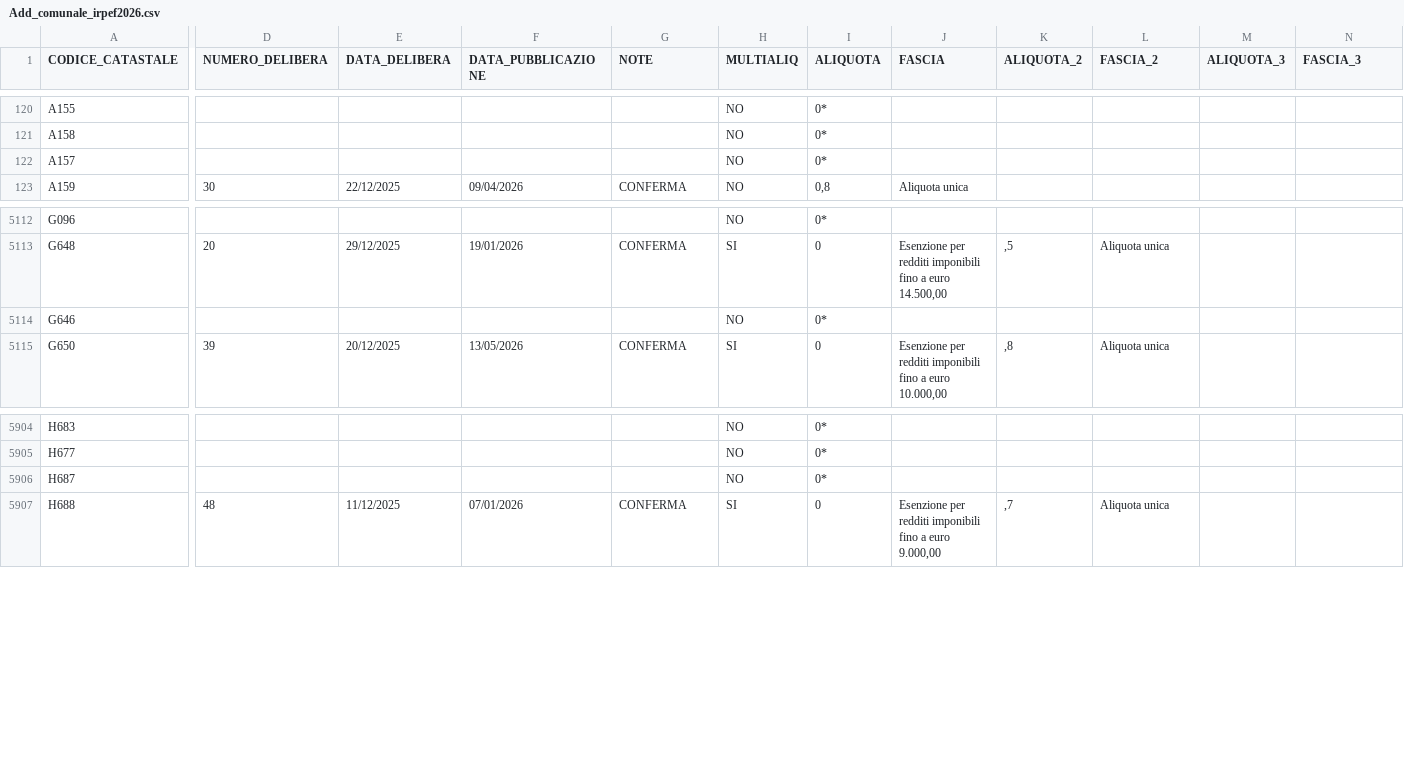
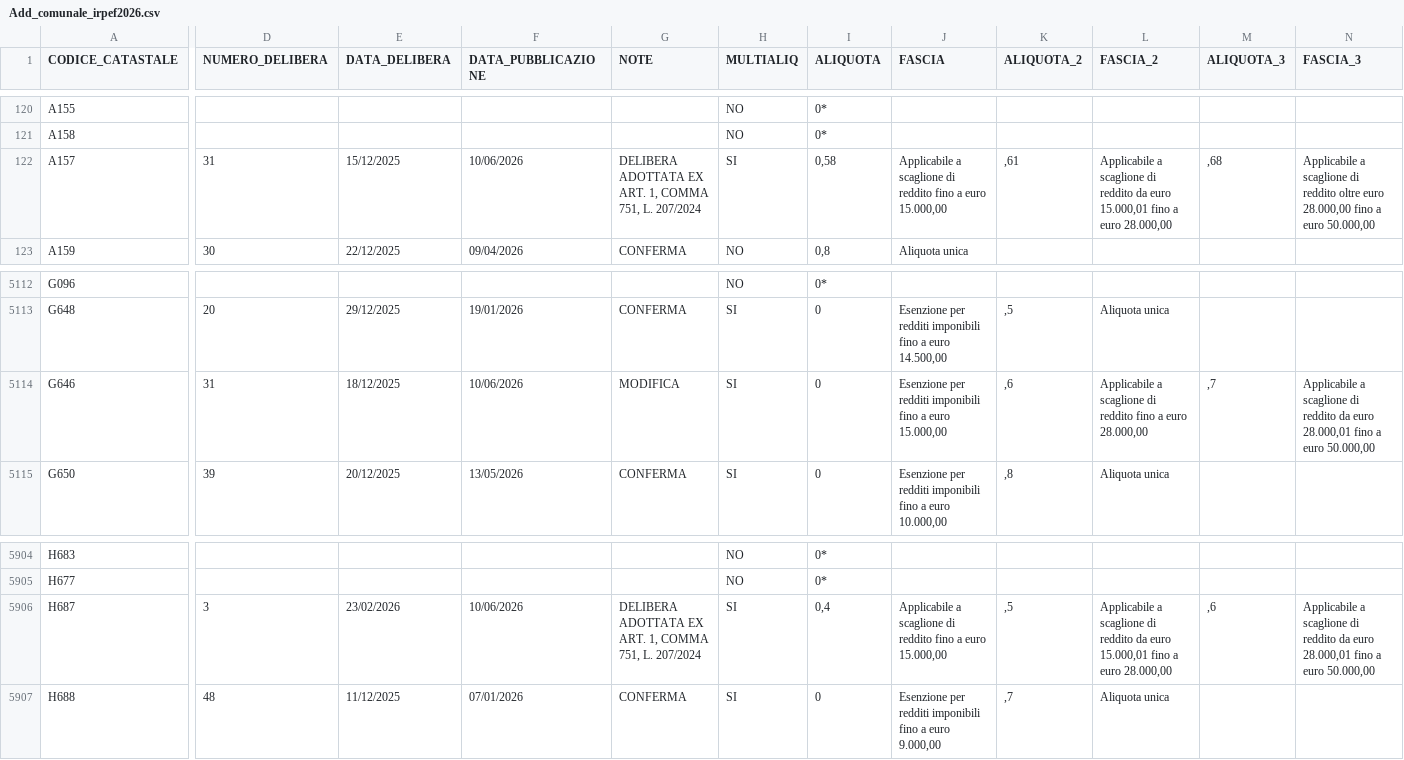
Before and after one commit to BernardoGiordano/stipendio.top, a CSV file: data/Add_comunale_irpef2026.csv, drawn as a sheet; only a part is shown, gaps mark what is left out; the diff covers the shown part only; the diff names each change by its address in the sheet, - before the commit and + after, or states it on an @@ line.

```diff
--- a/data/Add_comunale_irpef2026.csv
+++ b/data/Add_comunale_irpef2026.csv
-D122 (NUMERO_DELIBERA): (empty)
+D122 (NUMERO_DELIBERA): 31
-E122 (DATA_DELIBERA): (empty)
+E122 (DATA_DELIBERA): 15/12/2025
-F122 (DATA_PUBBLICAZIONE): (empty)
+F122 (DATA_PUBBLICAZIONE): 10/06/2026
-G122 (NOTE): (empty)
+G122 (NOTE): DELIBERA ADOTTATA EX ART. 1, COMMA 751, L. 207/2024
-H122 (MULTIALIQ): NO
+H122 (MULTIALIQ): SI
-I122 (ALIQUOTA): 0*
+I122 (ALIQUOTA): 0,58
-J122 (FASCIA): (empty)
+J122 (FASCIA): Applicabile a scaglione di reddito fino a euro 15.000,00
-K122 (ALIQUOTA_2): (empty)
+K122 (ALIQUOTA_2): ,61
-L122 (FASCIA_2): (empty)
+L122 (FASCIA_2): Applicabile a scaglione di reddito da euro 15.000,01 fino a euro 28.000,00
-M122 (ALIQUOTA_3): (empty)
+M122 (ALIQUOTA_3): ,68
-N122 (FASCIA_3): (empty)
+N122 (FASCIA_3): Applicabile a scaglione di reddito oltre euro 28.000,00 fino a euro 50.000,00
-D5114 (NUMERO_DELIBERA): (empty)
+D5114 (NUMERO_DELIBERA): 31
-E5114 (DATA_DELIBERA): (empty)
+E5114 (DATA_DELIBERA): 18/12/2025
-F5114 (DATA_PUBBLICAZIONE): (empty)
+F5114 (DATA_PUBBLICAZIONE): 10/06/2026
-G5114 (NOTE): (empty)
+G5114 (NOTE): MODIFICA
-H5114 (MULTIALIQ): NO
+H5114 (MULTIALIQ): SI
-I5114 (ALIQUOTA): 0*
+I5114 (ALIQUOTA): 0
-J5114 (FASCIA): (empty)
+J5114 (FASCIA): Esenzione per redditi imponibili fino a euro 15.000,00
-K5114 (ALIQUOTA_2): (empty)
+K5114 (ALIQUOTA_2): ,6
-L5114 (FASCIA_2): (empty)
+L5114 (FASCIA_2): Applicabile a scaglione di reddito fino a euro 28.000,00
-M5114 (ALIQUOTA_3): (empty)
+M5114 (ALIQUOTA_3): ,7
-N5114 (FASCIA_3): (empty)
+N5114 (FASCIA_3): Applicabile a scaglione di reddito da euro 28.000,01 fino a euro 50.000,00
-D5906 (NUMERO_DELIBERA): (empty)
+D5906 (NUMERO_DELIBERA): 3
-E5906 (DATA_DELIBERA): (empty)
+E5906 (DATA_DELIBERA): 23/02/2026
-F5906 (DATA_PUBBLICAZIONE): (empty)
+F5906 (DATA_PUBBLICAZIONE): 10/06/2026
-G5906 (NOTE): (empty)
+G5906 (NOTE): DELIBERA ADOTTATA EX ART. 1, COMMA 751, L. 207/2024
-H5906 (MULTIALIQ): NO
+H5906 (MULTIALIQ): SI
-I5906 (ALIQUOTA): 0*
+I5906 (ALIQUOTA): 0,4
-J5906 (FASCIA): (empty)
+J5906 (FASCIA): Applicabile a scaglione di reddito fino a euro 15.000,00
-K5906 (ALIQUOTA_2): (empty)
+K5906 (ALIQUOTA_2): ,5
-L5906 (FASCIA_2): (empty)
+L5906 (FASCIA_2): Applicabile a scaglione di reddito da euro 15.000,01 fino a euro 28.000,00
-M5906 (ALIQUOTA_3): (empty)
+M5906 (ALIQUOTA_3): ,6
-N5906 (FASCIA_3): (empty)
+N5906 (FASCIA_3): Applicabile a scaglione di reddito da euro 28.000,01 fino a euro 50.000,00
```
Also changed, not shown: 2 moved rows and 158 edited cells elsewhere in this file, 1 other file.
